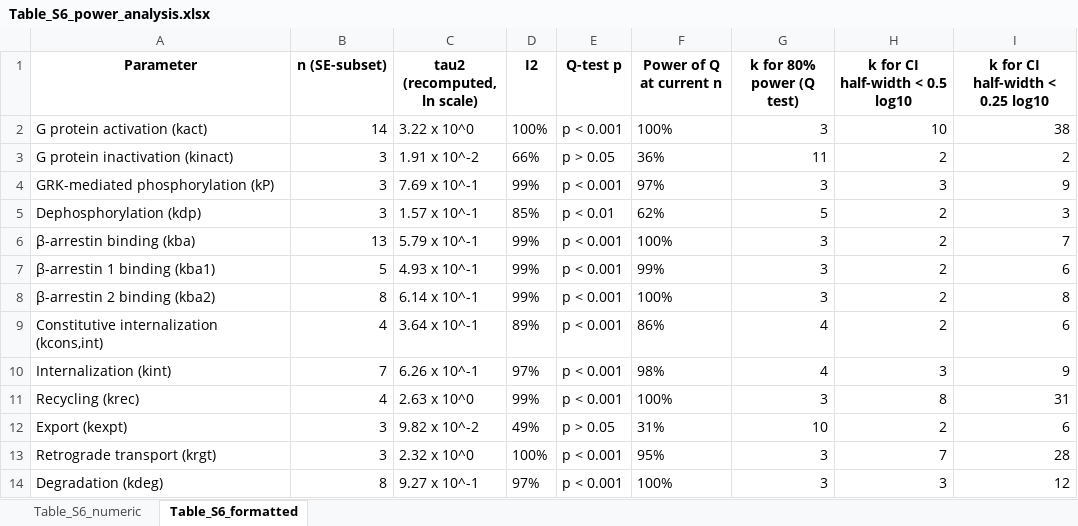
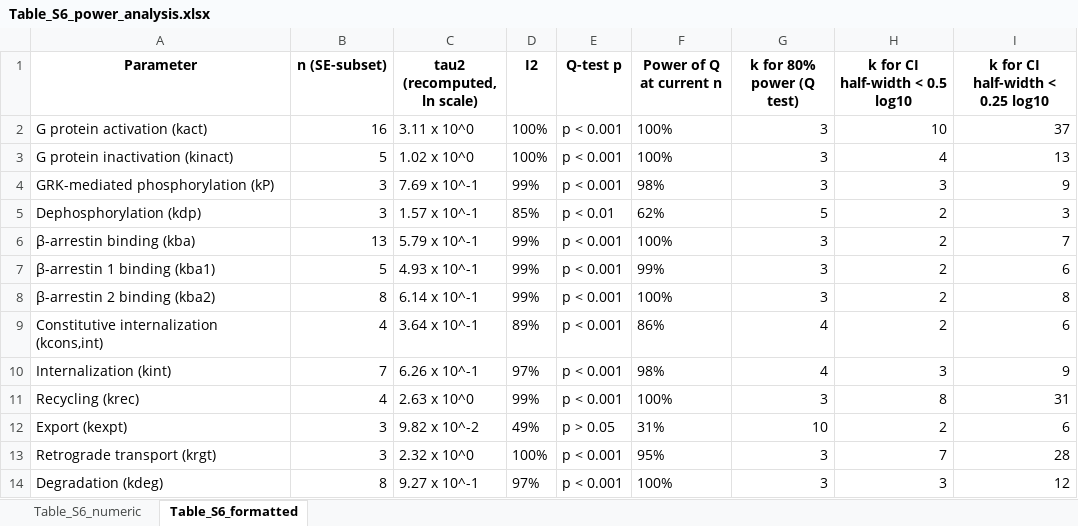
Before and after one commit to Ara101/OXTR-GPCR-kinetics, an Excel workbook: results/tables/Table_S6_power_analysis.xlsx, sheet Table_S6_formatted, drawn as a sheet; values as stored, in another font and other column widths than the file's, no borders; the diff names each change by its address in the sheet, - before the commit and + after, or states it on an @@ line.

```diff
--- a/results/tables/Table_S6_power_analysis.xlsx (sheet Table_S6_formatted)
+++ b/results/tables/Table_S6_power_analysis.xlsx (sheet Table_S6_formatted)
-B2 (n (SE-subset)): 14
+B2 (n (SE-subset)): 16
-C2 (tau2 (recomputed, ln scale)): 3.22 x 10^0
+C2 (tau2 (recomputed, ln scale)): 3.11 x 10^0
-I2 (k for CI half-width < 0.25 log10): 38
+I2 (k for CI half-width < 0.25 log10): 37
-B3 (n (SE-subset)): 3
+B3 (n (SE-subset)): 5
-C3 (tau2 (recomputed, ln scale)): 1.91 x 10^-2
+C3 (tau2 (recomputed, ln scale)): 1.02 x 10^0
-D3 (I2): 66%
+D3 (I2): 100%
-E3 (Q-test p): p > 0.05
+E3 (Q-test p): p < 0.001
-F3 (Power of Q at current n): 36%
+F3 (Power of Q at current n): 100%
-G3 (k for 80% power (Q test)): 11
+G3 (k for 80% power (Q test)): 3
-H3 (k for CI half-width < 0.5 log10): 2
+H3 (k for CI half-width < 0.5 log10): 4
-I3 (k for CI half-width < 0.25 log10): 2
+I3 (k for CI half-width < 0.25 log10): 13
-F4 (Power of Q at current n): 97%
+F4 (Power of Q at current n): 98%
```
Also changed, not shown: sheet Table_S6_numeric, data/GPCR_parameters.xlsx, data/OXT_All_Parameters_01282026.xlsx, 55 other files.
